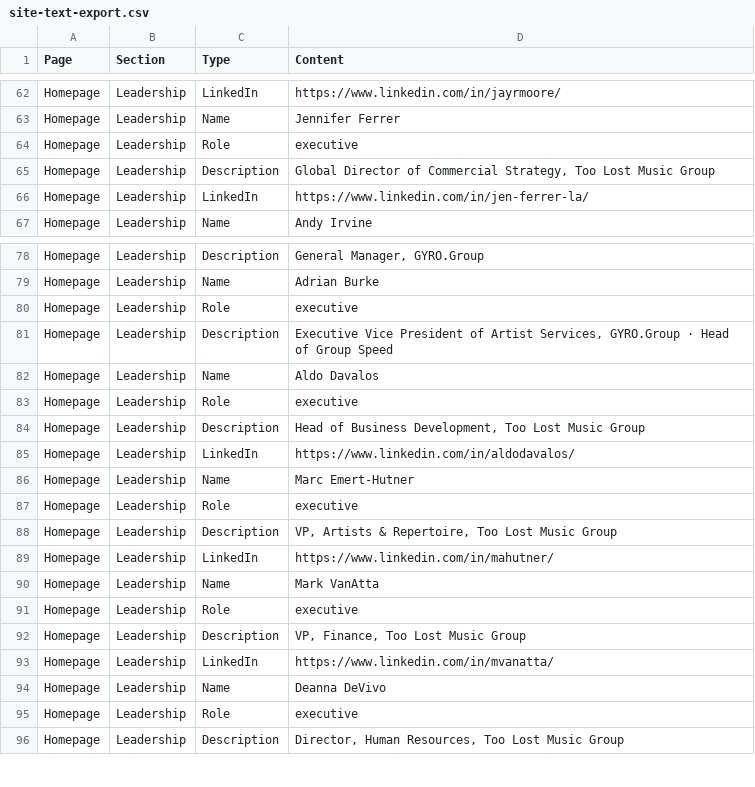
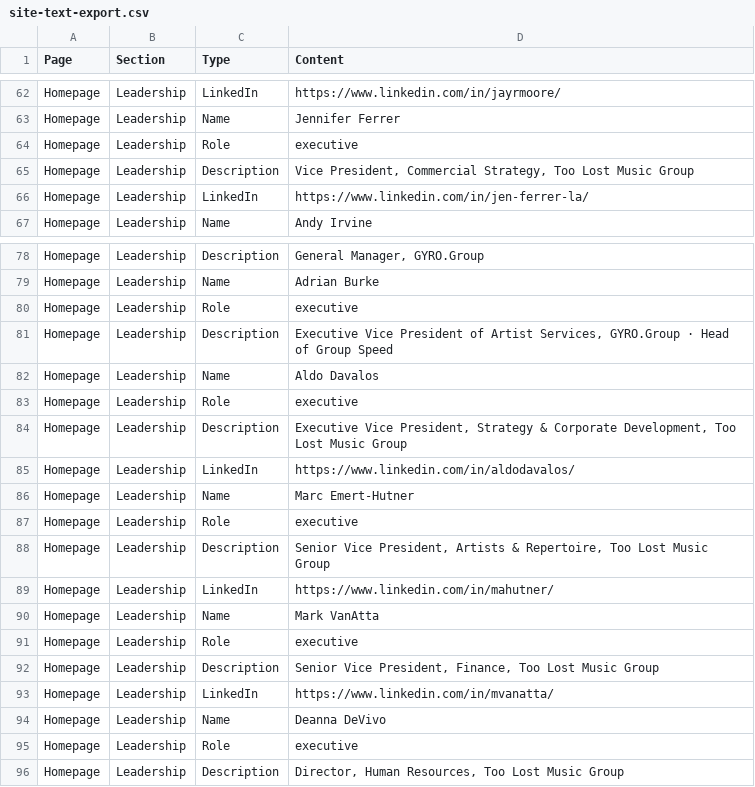
Before and after one commit to toolostdistribution/tlmg, a CSV file: site-text-export.csv, drawn as a sheet; only a part is shown, gaps mark what is left out.

```diff
--- a/site-text-export.csv
+++ b/site-text-export.csv
@@ -64,3 +64,3 @@ Homepage,Leadership,Name,Jennifer Ferrer
 Homepage,Leadership,Role,executive
-Homepage,Leadership,Description,"Global Director of Commercial Strategy, Too Lost Music Group"
+Homepage,Leadership,Description,"Vice President, Commercial Strategy, Too Lost Music Group"
 Homepage,Leadership,LinkedIn,https://www.linkedin.com/in/jen-ferrer-la/
@@ -83,3 +83,3 @@ Homepage,Leadership,Name,Aldo Davalos
 Homepage,Leadership,Role,executive
-Homepage,Leadership,Description,"Head of Business Development, Too Lost Music Group"
+Homepage,Leadership,Description,"Executive Vice President, Strategy & Corporate Development, Too Lost Music Group"
 Homepage,Leadership,LinkedIn,https://www.linkedin.com/in/aldodavalos/
@@ -87,3 +87,3 @@ Homepage,Leadership,Name,Marc Emert-Hutner
 Homepage,Leadership,Role,executive
-Homepage,Leadership,Description,"VP, Artists & Repertoire, Too Lost Music Group"
+Homepage,Leadership,Description,"Senior Vice President, Artists & Repertoire, Too Lost Music Group"
 Homepage,Leadership,LinkedIn,https://www.linkedin.com/in/mahutner/
@@ -91,3 +91,3 @@ Homepage,Leadership,Name,Mark VanAtta
 Homepage,Leadership,Role,executive
-Homepage,Leadership,Description,"VP, Finance, Too Lost Music Group"
+Homepage,Leadership,Description,"Senior Vice President, Finance, Too Lost Music Group"
 Homepage,Leadership,LinkedIn,https://www.linkedin.com/in/mvanatta/
```
Also changed, not shown: leadership-bios.csv, 1 other file.
